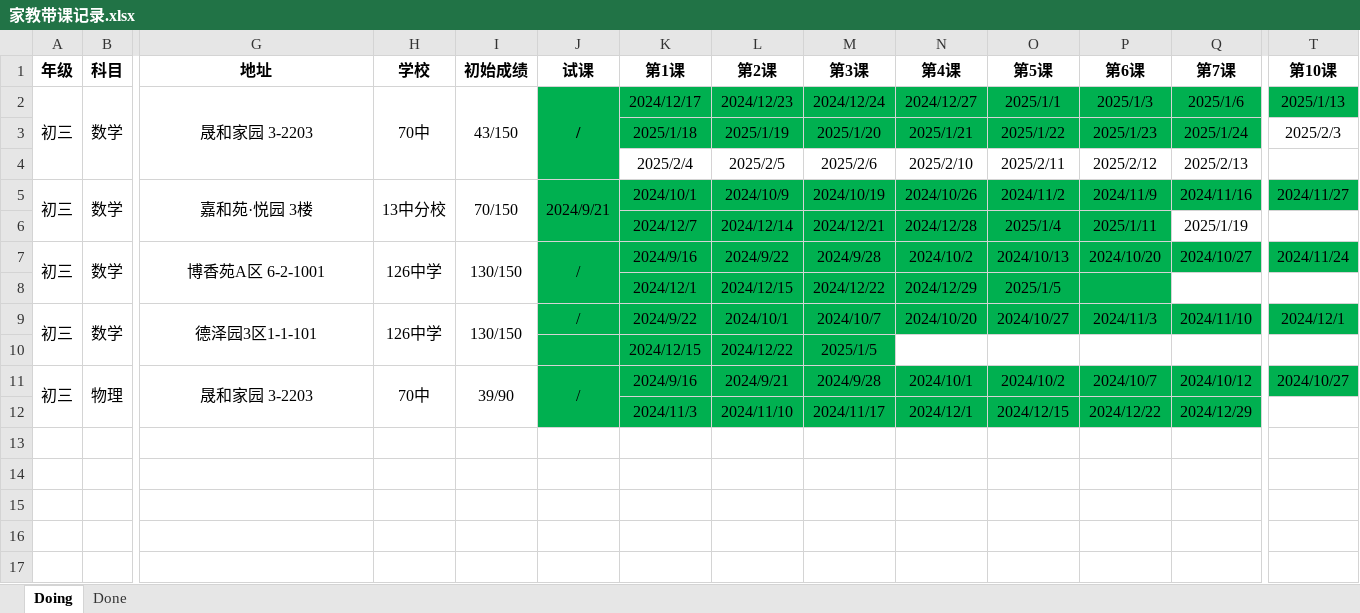
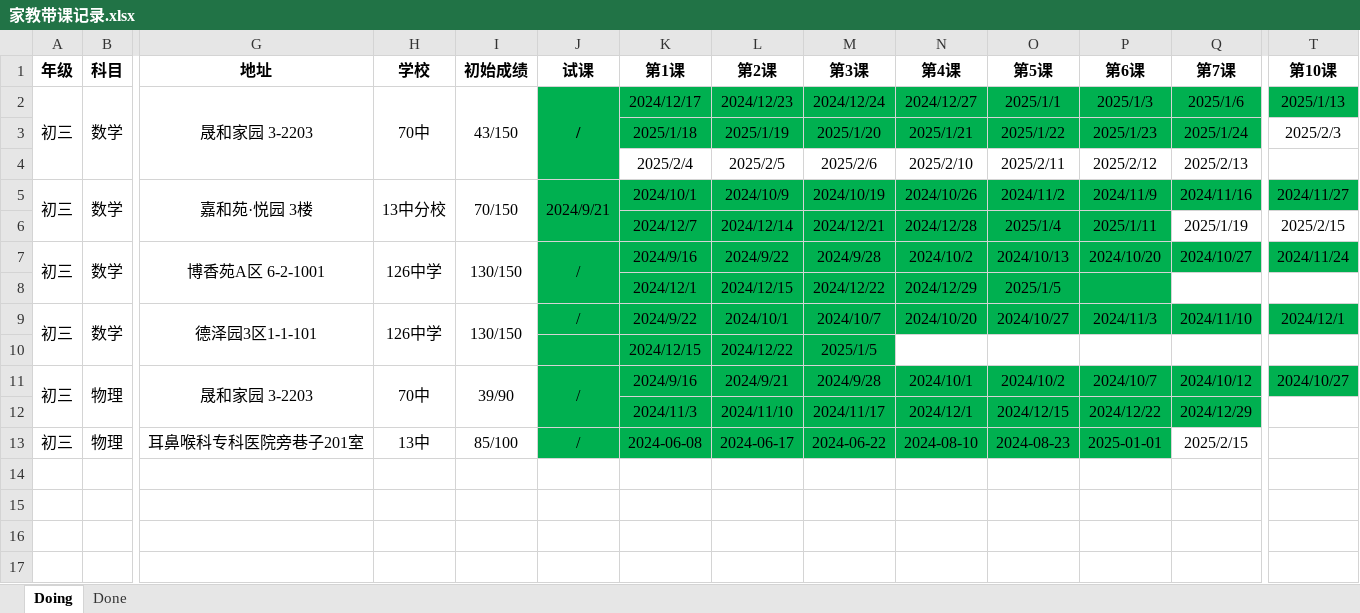
Before and after one commit to think2times/Fastrack, an Excel workbook: Sideline/家教带课记录.xlsx, sheet Doing, drawn as a sheet; only a part is shown, gaps mark what is left out; the shorter side is filled out with more unchanged rows; values as stored, in another font and other column widths than the file's, no borders; rows hold the shown columns only; the diff names each change by its address in the sheet, - before the commit and + after, or states it on an @@ line.

```diff
--- a/Sideline/家教带课记录.xlsx (sheet Doing)
+++ b/Sideline/家教带课记录.xlsx (sheet Doing)
-T6 (第10课): (empty)
+T6 (第10课): 2025/2/15
+row 13: 初三 | 物理 | 耳鼻喉科专科医院旁巷子201室 | 13中 | 85/100 | / | 2024-06-08 | 2024-06-17 | 2024-06-22 | 2024-08-10 | 2024-08-23 | 2025-01-01 | 2025/2/15
```
Also changed, not shown: sheet Done, 28 other files.
